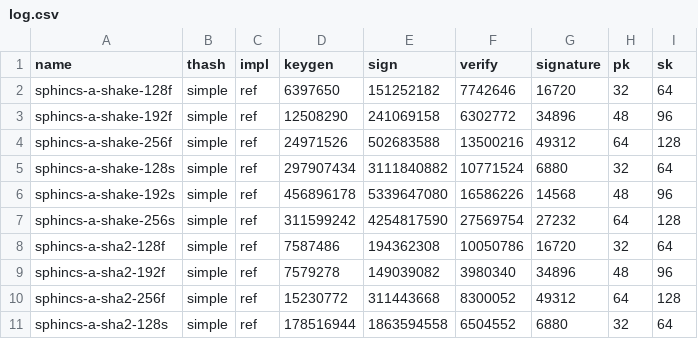
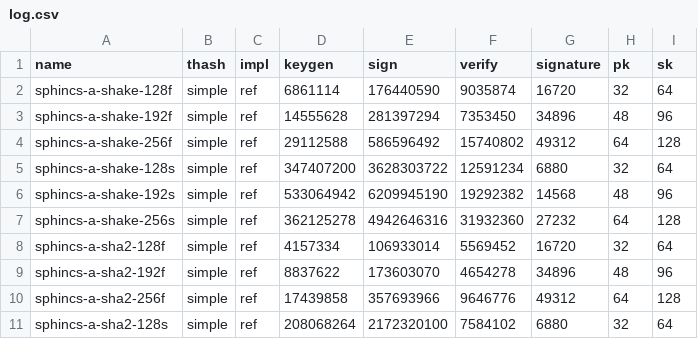
Before and after one commit to kzoacn/sphincs-a, a CSV file: log.csv, drawn as a sheet; only a part is shown; the diff covers the shown part only.

```diff
--- a/log.csv
+++ b/log.csv
@@ -1,11 +1,11 @@
 name,thash,impl,keygen,sign,verify,signature,pk,sk
-sphincs-a-shake-128f,simple,ref,6397650,151252182,7742646,16720,32,64
-sphincs-a-shake-192f,simple,ref,12508290,241069158,6302772,34896,48,96
-sphincs-a-shake-256f,simple,ref,24971526,502683588,13500216,49312,64,128
-sphincs-a-shake-128s,simple,ref,297907434,3111840882,10771524,6880,32,64
-sphincs-a-shake-192s,simple,ref,456896178,5339647080,16586226,14568,48,96
-sphincs-a-shake-256s,simple,ref,311599242,4254817590,27569754,27232,64,128
-sphincs-a-sha2-128f,simple,ref,7587486,194362308,10050786,16720,32,64
-sphincs-a-sha2-192f,simple,ref,7579278,149039082,3980340,34896,48,96
-sphincs-a-sha2-256f,simple,ref,15230772,311443668,8300052,49312,64,128
-sphincs-a-sha2-128s,simple,ref,178516944,1863594558,6504552,6880,32,64
+sphincs-a-shake-128f,simple,ref,6861114,176440590,9035874,16720,32,64
+sphincs-a-shake-192f,simple,ref,14555628,281397294,7353450,34896,48,96
+sphincs-a-shake-256f,simple,ref,29112588,586596492,15740802,49312,64,128
+sphincs-a-shake-128s,simple,ref,347407200,3628303722,12591234,6880,32,64
+sphincs-a-shake-192s,simple,ref,533064942,6209945190,19292382,14568,48,96
+sphincs-a-shake-256s,simple,ref,362125278,4942646316,31932360,27232,64,128
+sphincs-a-sha2-128f,simple,ref,4157334,106933014,5569452,16720,32,64
+sphincs-a-sha2-192f,simple,ref,8837622,173603070,4654278,34896,48,96
+sphincs-a-sha2-256f,simple,ref,17439858,357693966,9646776,49312,64,128
+sphincs-a-sha2-128s,simple,ref,208068264,2172320100,7584102,6880,32,64
```
Also changed, not shown: 42 edited cells elsewhere in this file, log_spx.csv, 5 other files.
